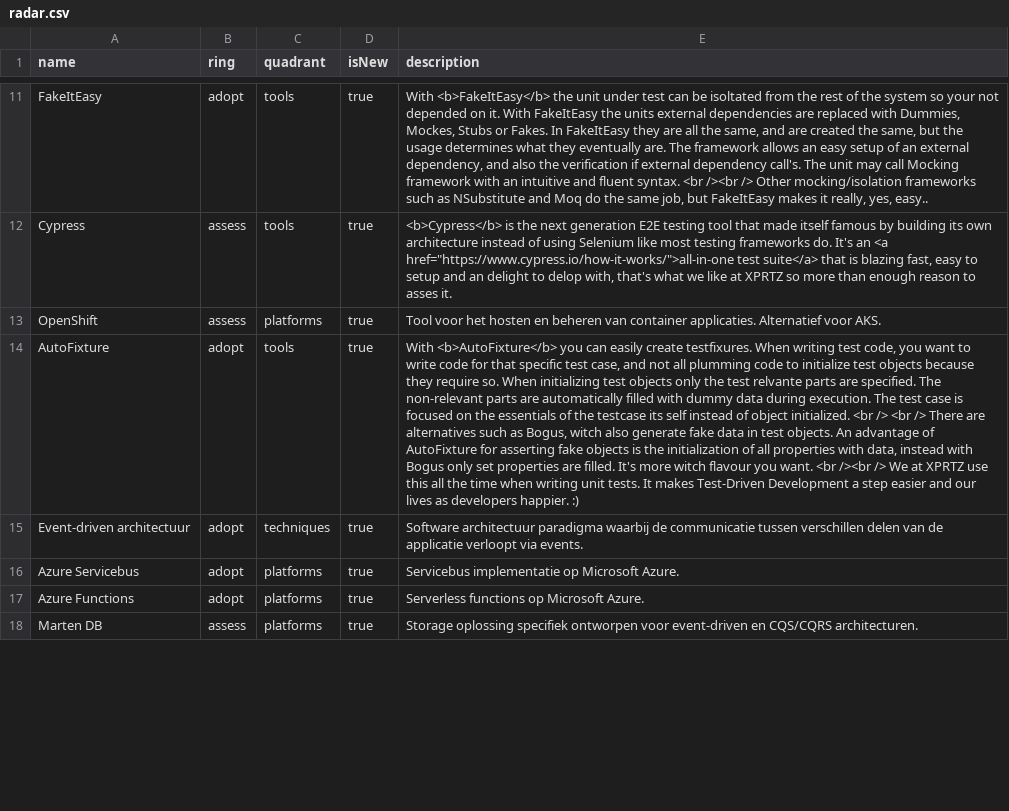
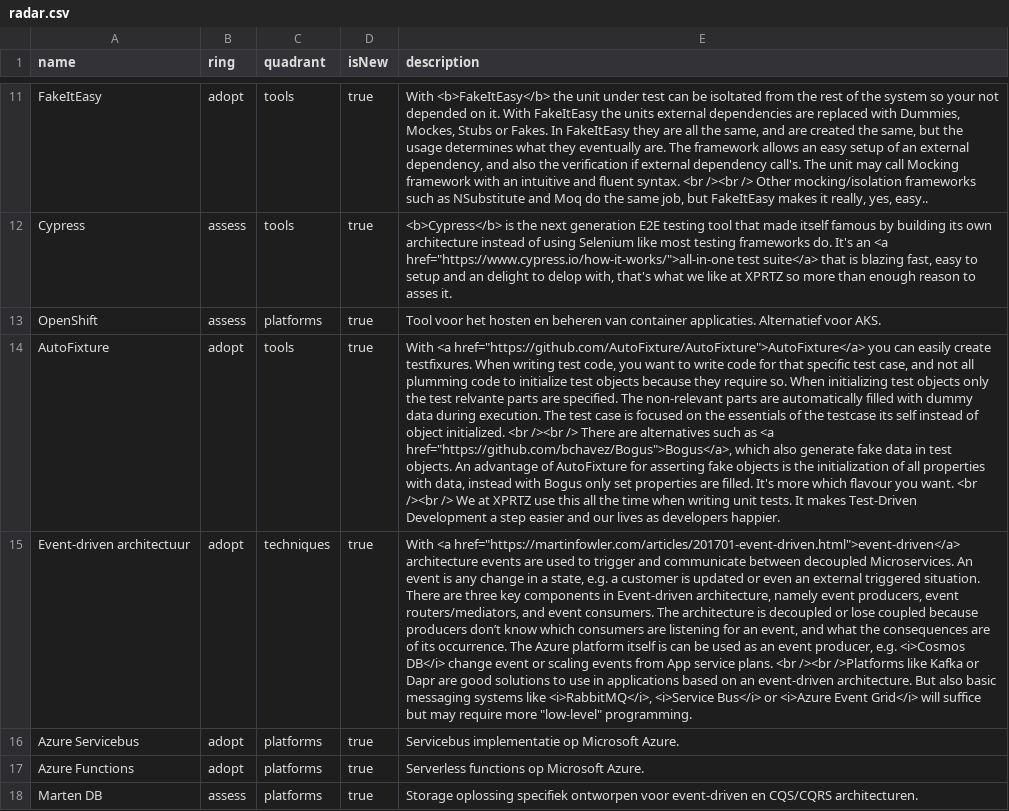
Before and after one commit to XPRTZ/radar, a CSV file: radar.csv, drawn as a sheet; only a part is shown, gaps mark what is left out; the diff covers the shown part only; the diff names each change by its address in the sheet, - before the commit and + after, or states it on an @@ line.

Commit message:
Added gPRC, Dapr and Event-driven architecture
Added gPRC, Dapr and Event-driven architecture. Minor changes in other parts

```diff
--- a/radar.csv
+++ b/radar.csv
-E14 (description): With <b>AutoFixture</b> you can easily create testfixures. When writing test code, you want to write code for that specific test case, and not all plumming code to initialize test objects because they require so. When initializing test objects only the test relvante parts are specified. The non-relevant parts are automatically filled with dummy data during execution. The test case is focused on the essentials of the testcase its self instead of object initialized. <br /> <br /> There are alternatives such as Bogus, witch also generate fake data in test objects. An advantage of AutoFixture for asserting fake objects is the initialization of all properties with data, instead with Bogus only set properties are filled. It's more witch flavour you want. <br /><br /> We at XPRTZ use this all the time when writing unit tests. It makes Test-Driven Development a step easier and our lives as developers happier. :)
+E14 (description): With <a href="https://github.com/AutoFixture/AutoFixture">AutoFixture</a> you can easily create testfixures. When writing test code, you want to write code for that specific test case, and not all plumming code to initialize test objects because they require so. When initializing test objects only the test relvante parts are specified. The non-relevant parts are automatically filled with dummy data during execution. The test case is focused on the essentials of the testcase its self instead of object initialized. <br /><br /> There are alternatives such as <a href="https://github.com/bchavez/Bogus">Bogus</a>, which also generate fake data in test objects. An advantage of AutoFixture for asserting fake objects is the initialization of all properties with data, instead with Bogus only set properties are filled. It's more which flavour you want. <br /><br /> We at XPRTZ use this all the time when writing unit tests. It makes Test-Driven Development a step easier and our lives as developers happier.
-E15 (description): Software architectuur paradigma waarbij de communicatie tussen verschillen delen van de applicatie verloopt via events.
+E15 (description): With <a href="https://martinfowler.com/articles/201701-event-driven.html">event-driven</a> architecture events are used to trigger and communicate between decoupled Microservices. An event is any change in a state, e.g. a customer is updated or even an external triggered situation. There are three key components in Event-driven architecture, namely event producers, event routers/mediators, and event consumers. The architecture is decoupled or lose coupled because producers don’t know which consumers are listening for an event, and what the consequences are of its occurrence. The Azure platform itself is can be used as an event producer, e.g. <i>Cosmos DB</i> change event or scaling events from App service plans. <br /><br />Platforms like Kafka or Dapr are good solutions to use in applications based on an event-driven architecture. But also basic messaging systems like <i>RabbitMQ</i>, <i>Service Bus</i> or <i>Azure Event Grid</i> will suffice but may require more "low-level" programming.
```
Also changed, not shown: 4 edited cells elsewhere in this file, 1 other file.
